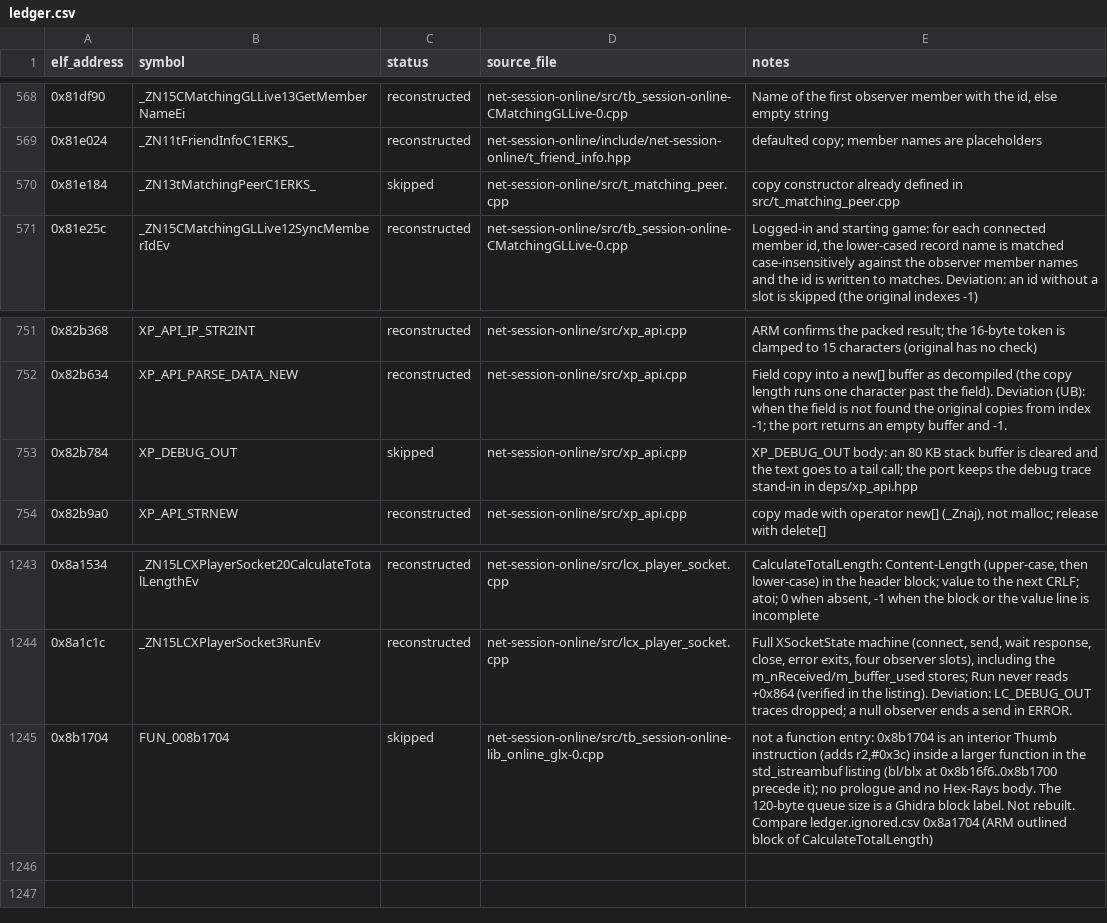
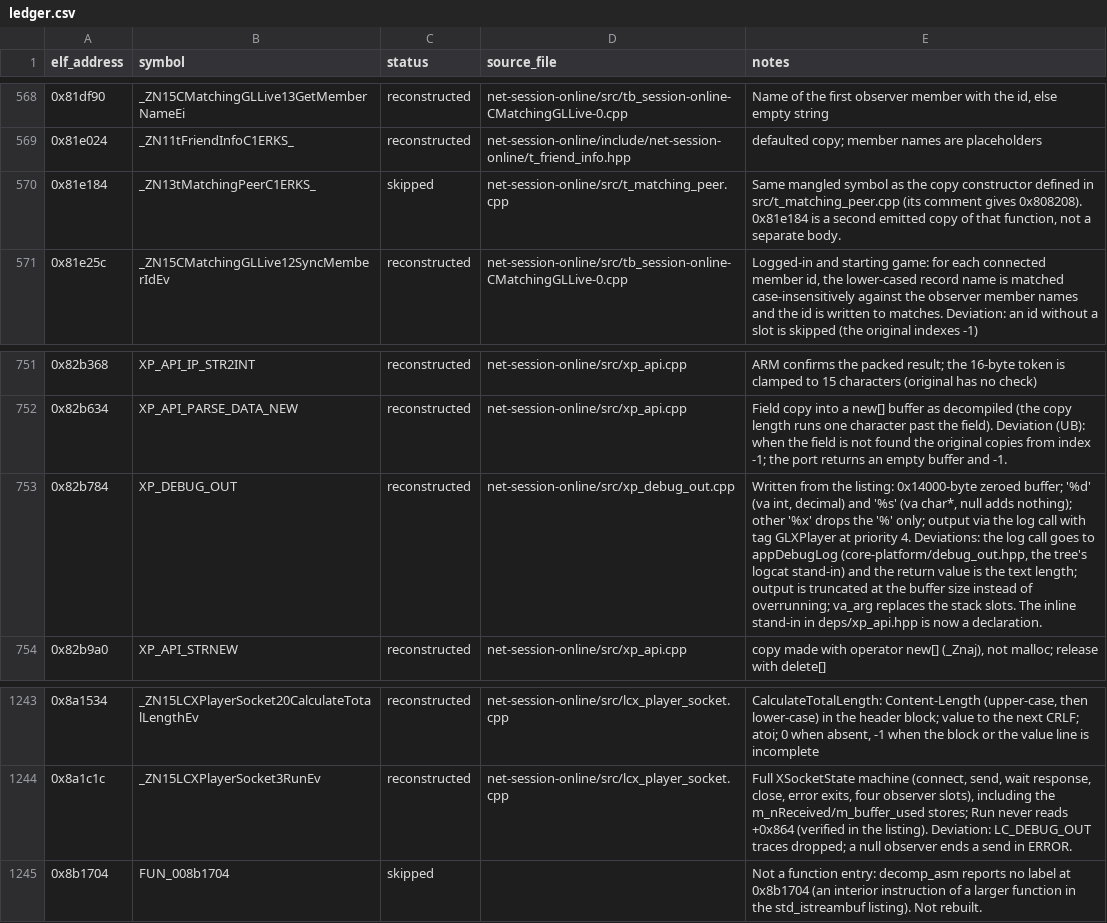
Before and after one commit to Noamcelermajer/DH_sc, a CSV file: port/decomp-reconstruction/net-session-online/ledger.csv, drawn as a sheet; only a part is shown, gaps mark what is left out.

```diff
--- a/port/decomp-reconstruction/net-session-online/ledger.csv
+++ b/port/decomp-reconstruction/net-session-online/ledger.csv
@@ -569,3 +569,3 @@ elf_address,symbol,status,source_file,notes
 0x81e024,_ZN11tFriendInfoC1ERKS_,reconstructed,net-session-online/include/net-session-online/t_friend_info.hpp,defaulted copy; member names are placeholders
-0x81e184,_ZN13tMatchingPeerC1ERKS_,skipped,net-session-online/src/t_matching_peer.cpp,copy constructor already defined in src/t_matching_peer.cpp
+0x81e184,_ZN13tMatchingPeerC1ERKS_,skipped,net-session-online/src/t_matching_peer.cpp,"Same mangled symbol as the copy constructor defined in src/t_matching_peer.cpp (its comment gives 0x808208). 0x81e184 is a second emitted copy of that function, not a separate body."
 0x81e25c,_ZN15CMatchingGLLive12SyncMemberIdEv,reconstructed,net-session-online/src/tb_session-online-CMatchingGLLive-0.cpp,"Logged-in and starting game: for each connected member id, the lower-cased record name is matched case-insensitively against the observer member names and the id is written to matches. Deviation: an id without a slot is skipped (the original indexes -1)"
@@ -752,3 +752,3 @@ elf_address,symbol,status,source_file,notes
 0x82b634,XP_API_PARSE_DATA_NEW,reconstructed,net-session-online/src/xp_api.cpp,Field copy into a new[] buffer as decompiled (the copy length runs one character past the field). Deviation (UB): when the field is not found the original copies from index -1; the port returns an empty buffer and -1.
-0x82b784,XP_DEBUG_OUT,skipped,net-session-online/src/xp_api.cpp,XP_DEBUG_OUT body: an 80 KB stack buffer is cleared and the text goes to a tail call; the port keeps the debug trace stand-in in deps/xp_api.hpp
+0x82b784,XP_DEBUG_OUT,reconstructed,net-session-online/src/xp_debug_out.cpp,"Written from the listing: 0x14000-byte zeroed buffer; '%d' (va int, decimal) and '%s' (va char*, null adds nothing); other '%x' drops the '%' only; output via the log call with tag GLXPlayer at priority 4. Deviations: the log call goes to appDebugLog (core-platform/debug_out.hpp, the tree's logcat stand-in) and the return value is the text length; output is truncated at the buffer size instead of overrunning; va_arg replaces the stack slots. The inline stand-in in deps/xp_api.hpp is now a declaration."
 0x82b9a0,XP_API_STRNEW,reconstructed,net-session-online/src/xp_api.cpp,"copy made with operator new[] (_Znaj), not malloc; release with delete[]"
@@ -1244,2 +1244,2 @@ elf_address,symbol,status,source_file,notes
 0x8a1c1c,_ZN15LCXPlayerSocket3RunEv,reconstructed,net-session-online/src/lcx_player_socket.cpp,"Full XSocketState machine (connect, send, wait response, close, error exits, four observer slots), including the m_nReceived/m_buffer_used stores; Run never reads +0x864 (verified in the listing). Deviation: LC_DEBUG_OUT traces dropped; a null observer ends a send in ERROR."
-0x8b1704,FUN_008b1704,skipped,net-session-online/src/tb_session-online-lib_online_glx-0.cpp,"not a function entry: 0x8b1704 is an interior Thumb instruction (adds r2,#0x3c) inside a larger function in the std_istreambuf listing (bl/blx at 0x8b16f6..0x8b1700 precede it); no prologue and no Hex-Rays body. The 120-byte queue size is a Ghidra block label. Not rebuilt. Compare ledger.ignored.csv 0x8a1704 (ARM outlined block of CalculateTotalLength)"
+0x8b1704,FUN_008b1704,skipped,,Not a function entry: decomp_asm reports no label at 0x8b1704 (an interior instruction of a larger function in the std_istreambuf listing). Not rebuilt.
```
Also changed, not shown: port/decomp-reconstruction/core-platform/ledger.csv, port/decomp-reconstruction/glitch-core-io/ledger.csv, 54 other files.
